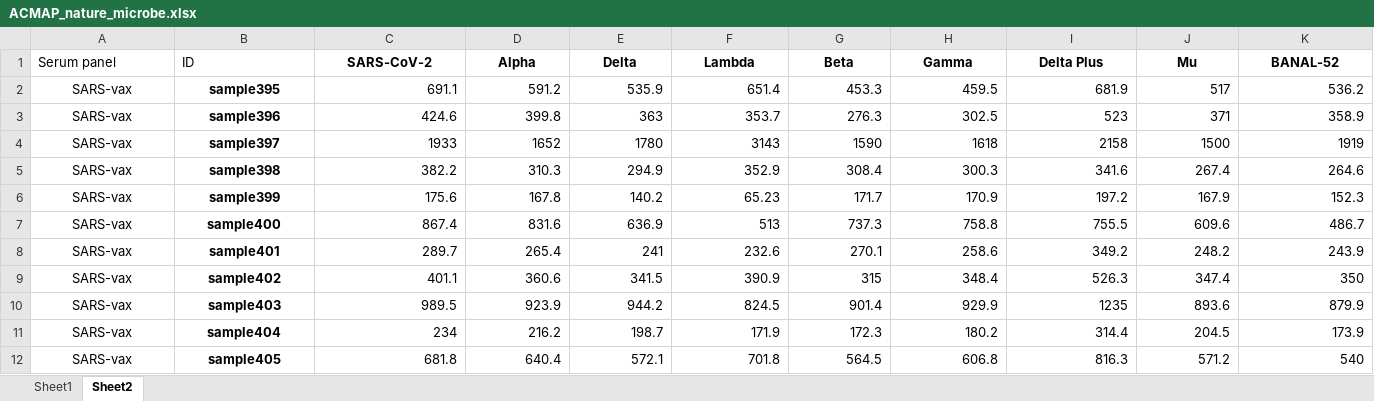
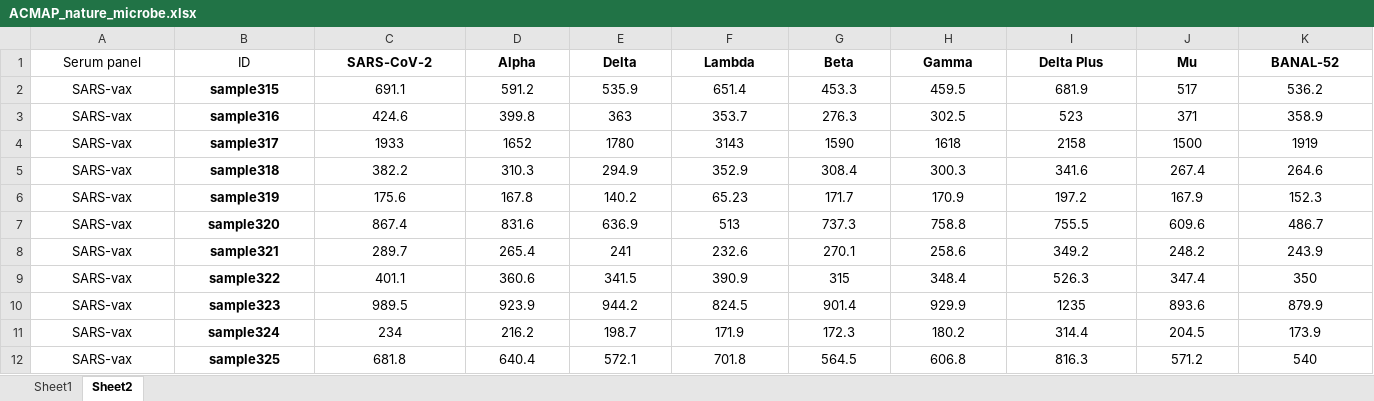
Before and after one commit to Lelouchzhu/OmicronDifferentialEscape, an Excel workbook: ACMAP_nature_microbe.xlsx, sheet Sheet2, drawn as a sheet; only a part is shown; values as stored, in another font and other column widths than the file's, no borders; the diff covers the shown part only; the diff names each change by its address in the sheet, - before the commit and + after, or states it on an @@ line.

Commit message:
Fix the sample naming errors

```diff
--- a/ACMAP_nature_microbe.xlsx (sheet Sheet2)
+++ b/ACMAP_nature_microbe.xlsx (sheet Sheet2)
-A1:B1 alignment: left
+A1:B1 alignment: center
-B2 (ID): sample395
+B2 (ID): sample315
-C2:K12 alignment: right
+C2:K12 alignment: center
-B3 (ID): sample396
+B3 (ID): sample316
-B4 (ID): sample397
+B4 (ID): sample317
-B5 (ID): sample398
+B5 (ID): sample318
-B6 (ID): sample399
+B6 (ID): sample319
-B7 (ID): sample400
+B7 (ID): sample320
-B8 (ID): sample401
+B8 (ID): sample321
-B9 (ID): sample402
+B9 (ID): sample322
-B10 (ID): sample403
+B10 (ID): sample323
-B11 (ID): sample404
+B11 (ID): sample324
-B12 (ID): sample405
+B12 (ID): sample325
```
Also changed, not shown: cell formats elsewhere in this sheet, sheet Sheet1.
